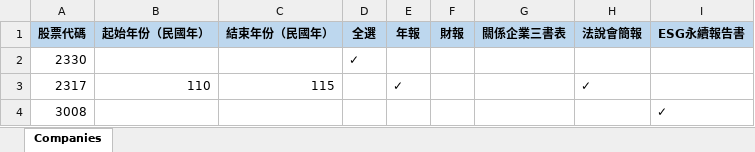
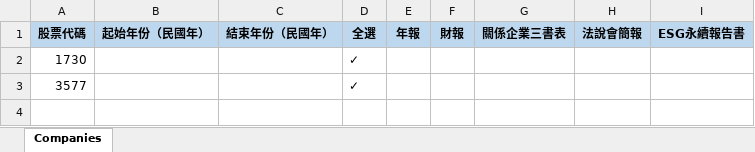
Before and after one commit to Shelby-Wong0312/mops_pdf_packager, an Excel workbook: 公司清單.xlsx, sheet Companies, drawn as a sheet; values as stored, in another font and other column widths than the file's, no borders; removed rows and columns are numbered as before the commit, all else as after; the diff names each change by its address in the sheet, - before the commit and + after, or states it on an @@ line.

```diff
--- a/公司清單.xlsx (sheet Companies)
+++ b/公司清單.xlsx (sheet Companies)
-A2 (股票代碼): 2330
+A2 (股票代碼): 1730
-row 3: 2317 | 110 | 115 |  | ✓ |  |  | ✓
-row 4: 3008 |  |  |  |  |  |  |  | ✓
+row 3: 3577 |  |  | ✓
```
Also changed, not shown: 40 other files.
